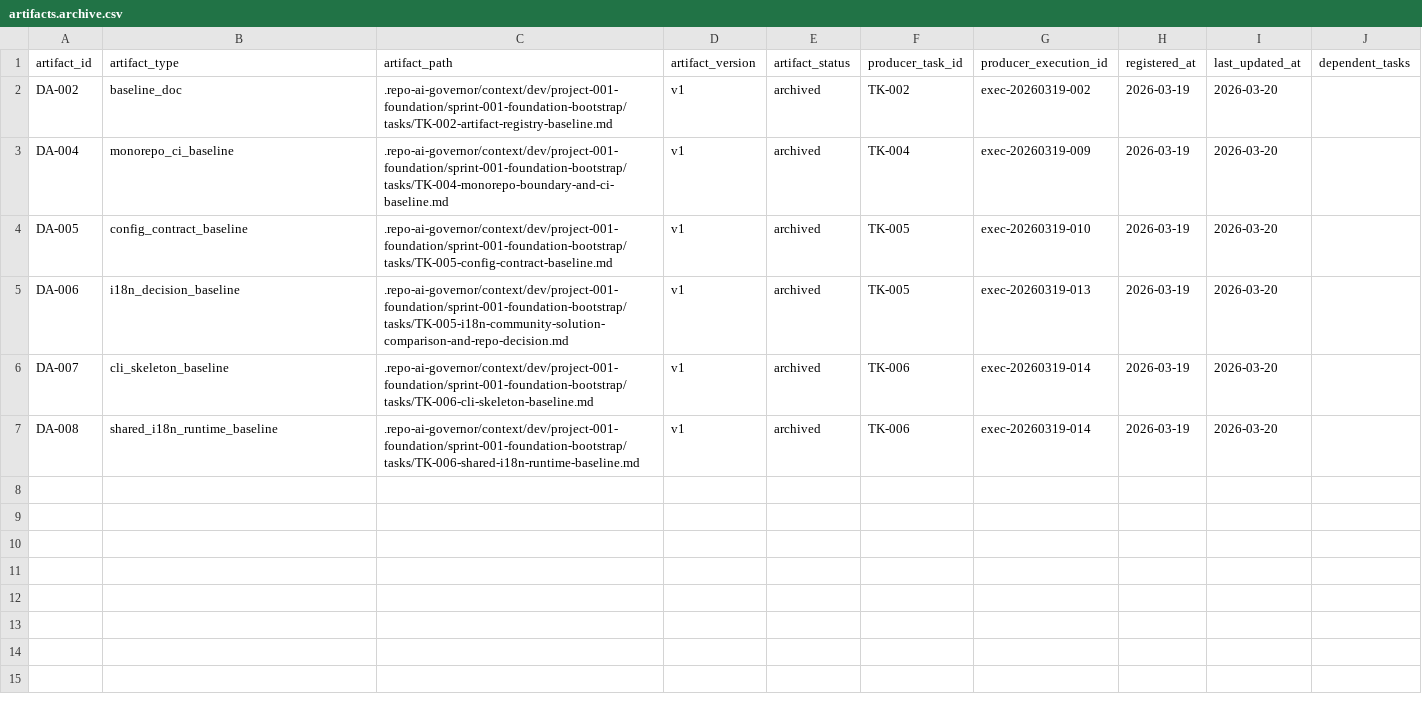
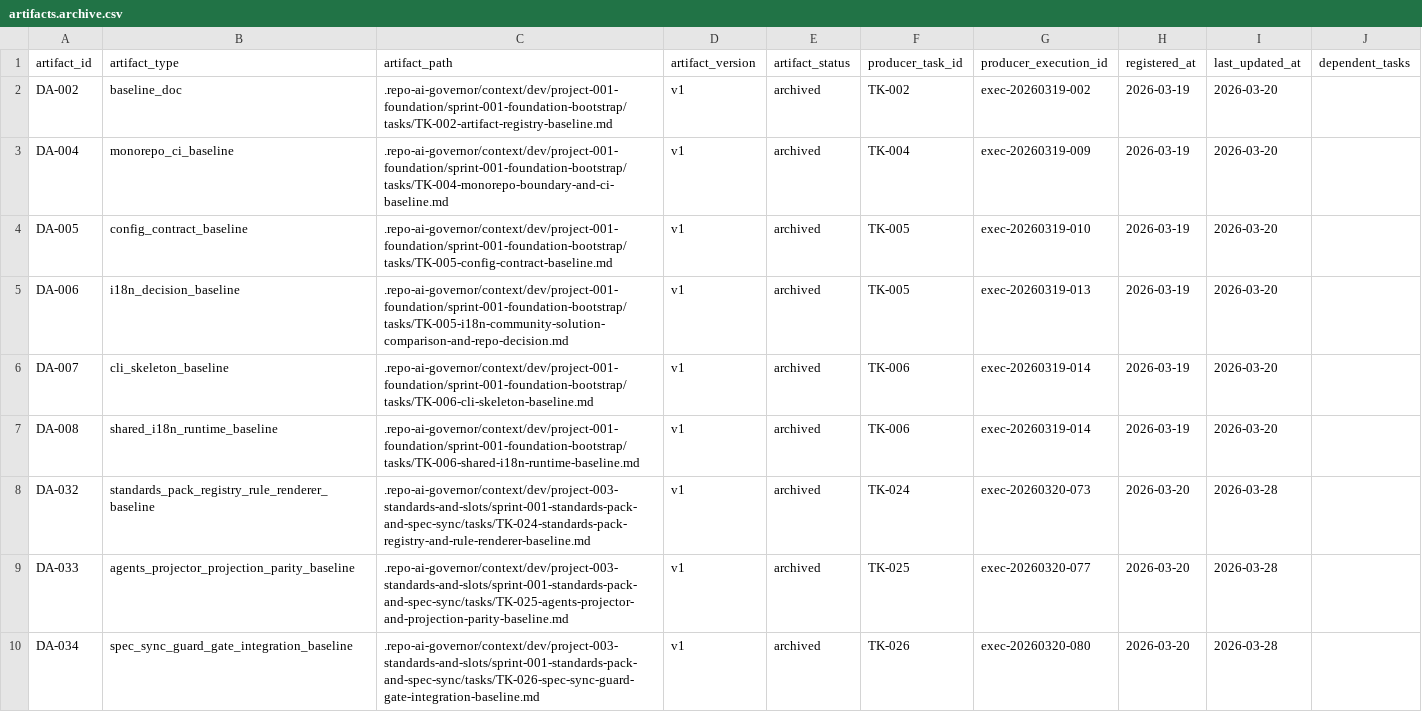
Before and after one commit to JimmyDaddy/repo-ai-governor, a CSV file: .repo-ai-governor/context/artifact-registry/archive/artifacts.archive.csv, drawn as a sheet.

```diff
--- a/.repo-ai-governor/context/artifact-registry/archive/artifacts.archive.csv
+++ b/.repo-ai-governor/context/artifact-registry/archive/artifacts.archive.csv
@@ -7 +7,4 @@ DA-007,cli_skeleton_baseline,.repo-ai-governor/context/dev/project-001-foundatio
 DA-008,shared_i18n_runtime_baseline,.repo-ai-governor/context/dev/project-001-foundation/sprint-001-foundation-bootstrap/tasks/TK-006-shared-i18n-runtime-baseline.md,v1,archived,TK-006,exec-20260319-014,2026-03-19,2026-03-20,
+DA-032,standards_pack_registry_rule_renderer_baseline,.repo-ai-governor/context/dev/project-003-standards-and-slots/sprint-001-standards-pack-and-spec-sync/tasks/TK-024-standards-pack-registry-and-rule-renderer-baseline.md,v1,archived,TK-024,exec-20260320-073,2026-03-20,2026-03-28,
+DA-033,agents_projector_projection_parity_baseline,.repo-ai-governor/context/dev/project-003-standards-and-slots/sprint-001-standards-pack-and-spec-sync/tasks/TK-025-agents-projector-and-projection-parity-baseline.md,v1,archived,TK-025,exec-20260320-077,2026-03-20,2026-03-28,
+DA-034,spec_sync_guard_gate_integration_baseline,.repo-ai-governor/context/dev/project-003-standards-and-slots/sprint-001-standards-pack-and-spec-sync/tasks/TK-026-spec-sync-guard-gate-integration-baseline.md,v1,archived,TK-026,exec-20260320-080,2026-03-20,2026-03-28,
```
Also changed, not shown: .repo-ai-governor/context/artifact-registry/artifacts.csv, 14 other files.
